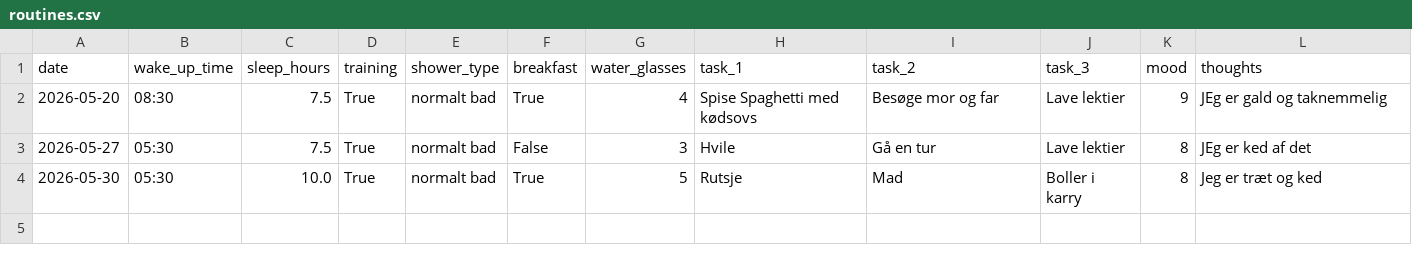
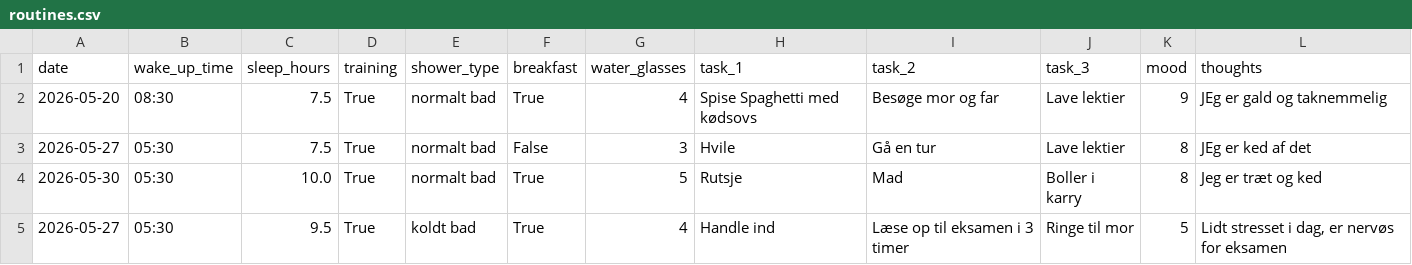
Before and after one commit to guneyalan/morning-routine-tracker, a CSV file: data/routines.csv, drawn as a sheet; the diff names each change by its address in the sheet, - before the commit and + after, or states it on an @@ line.

```diff
--- a/data/routines.csv
+++ b/data/routines.csv
+row 5: 2026-05-27 | 05:30 | 9.5 | True | koldt bad | True | 4 | Handle ind | Læse op til eksamen i 3 timer | Ringe til mor | 5 | Lidt stresset i dag, er nervøs for eksamen
```
Also changed, not shown: 13 other files.
